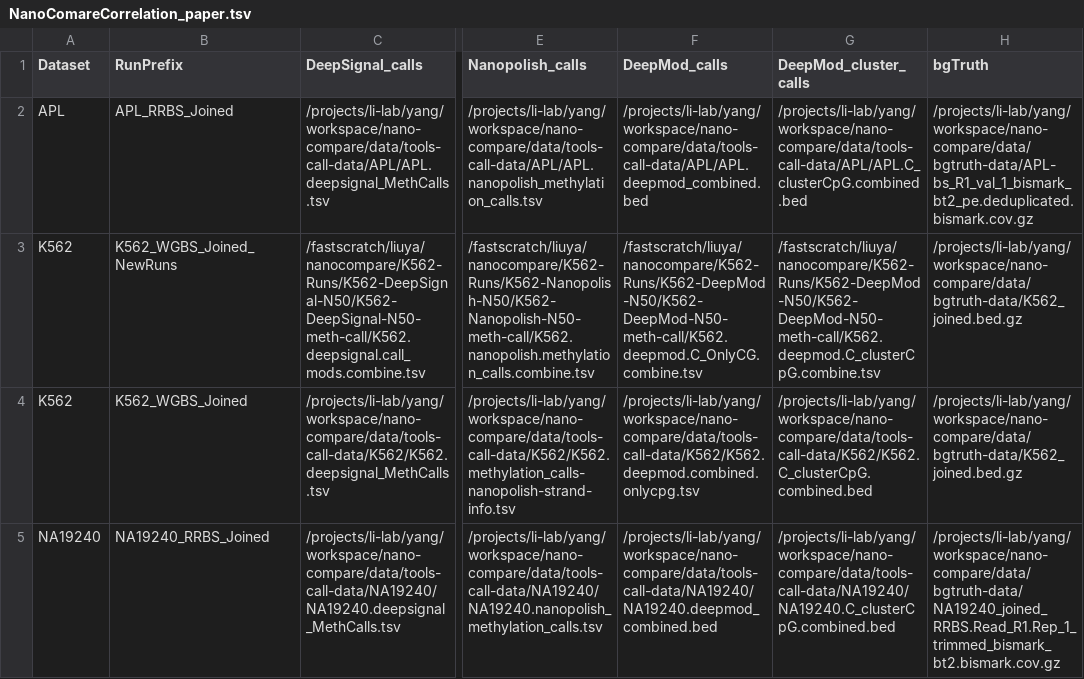
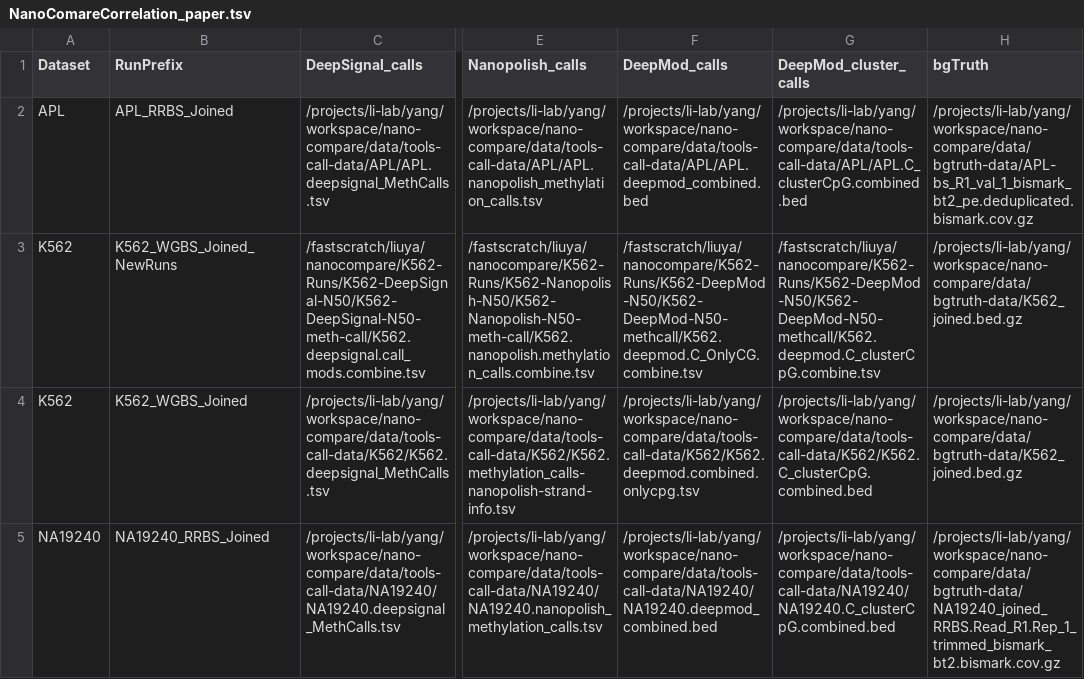
Before and after one commit to LabShengLi/nanome, a TSV file: src/nanocompare/meth_stats/NanoComareCorrelation_paper.tsv, drawn as a sheet; only a part is shown, gaps mark what is left out; the diff names each change by its address in the sheet, - before the commit and + after, or states it on an @@ line.

```diff
--- a/src/nanocompare/meth_stats/NanoComareCorrelation_paper.tsv
+++ b/src/nanocompare/meth_stats/NanoComareCorrelation_paper.tsv
-F3 (DeepMod_calls): /fastscratch/liuya/nanocompare/K562-Runs/K562-DeepMod-N50/K562-DeepMod-N50-meth-call/K562.deepmod.C_OnlyCG.combine.tsv
+F3 (DeepMod_calls): /fastscratch/liuya/nanocompare/K562-Runs/K562-DeepMod-N50/K562-DeepMod-N50-methcall/K562.deepmod.C_OnlyCG.combine.tsv
-G3 (DeepMod_cluster_calls): /fastscratch/liuya/nanocompare/K562-Runs/K562-DeepMod-N50/K562-DeepMod-N50-meth-call/K562.deepmod.C_clusterCpG.combine.tsv
+G3 (DeepMod_cluster_calls): /fastscratch/liuya/nanocompare/K562-Runs/K562-DeepMod-N50/K562-DeepMod-N50-methcall/K562.deepmod.C_clusterCpG.combine.tsv
```
Also changed, not shown: 3 other files.
